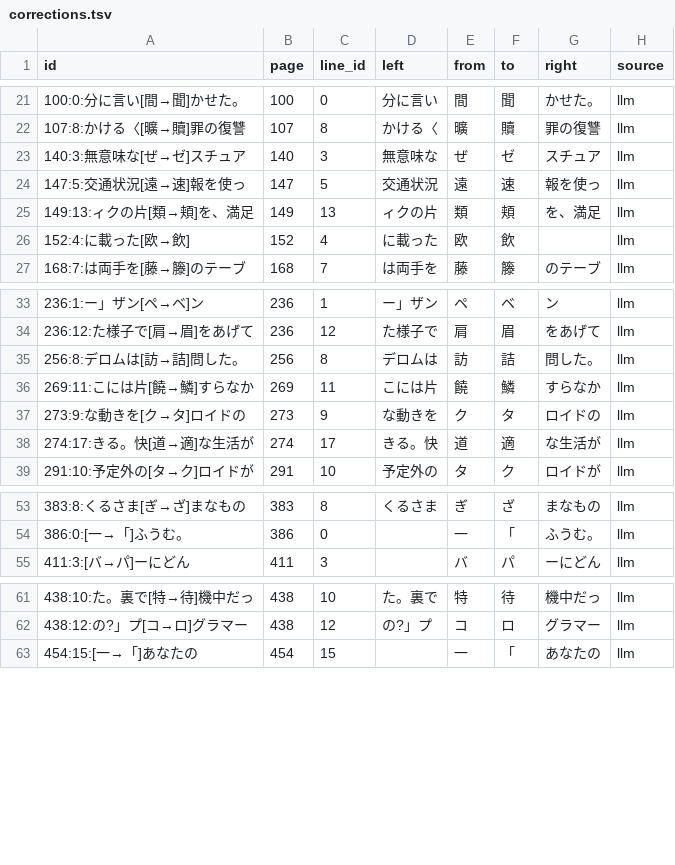
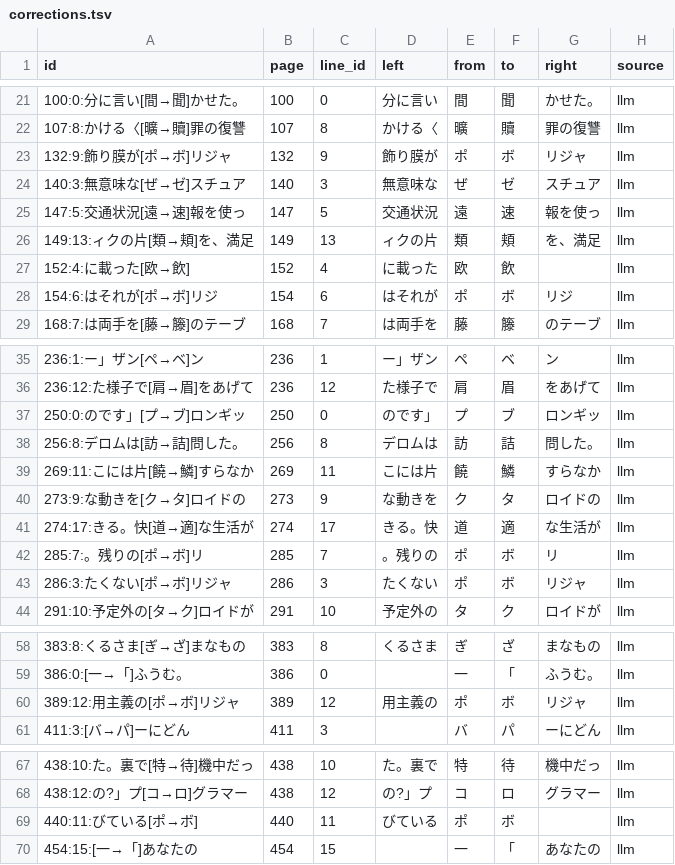
Before and after one commit to kusanaginoturugi/bookscan-epub, a TSV file: work/searchable/zoubutsushu-no-sentaku/judge/corrections.tsv, drawn as a sheet; only a part is shown, gaps mark what is left out.

```diff
--- a/work/searchable/zoubutsushu-no-sentaku/judge/corrections.tsv
+++ b/work/searchable/zoubutsushu-no-sentaku/judge/corrections.tsv
@@ -22,2 +22,3 @@ id	page	line_id	left	from	to	right	source
 107:8:かける〈[曠→贖]罪の復讐	107	8	かける〈	曠	贖	罪の復讐	llm
+132:9:飾り膜が[ポ→ボ]リジャ	132	9	飾り膜が	ポ	ボ	リジャ	llm
 140:3:無意味な[ぜ→ゼ]スチュア	140	3	無意味な	ぜ	ゼ	スチュア	llm
@@ -26,2 +27,3 @@ id	page	line_id	left	from	to	right	source
 152:4:に載った[欧→飲]	152	4	に載った	欧	飲		llm
+154:6:はそれが[ポ→ボ]リジ	154	6	はそれが	ポ	ボ	リジ	llm
 168:7:は両手を[藤→籐]のテーブ	168	7	は両手を	藤	籐	のテーブ	llm
@@ -34,2 +36,3 @@ id	page	line_id	left	from	to	right	source
 236:12:た様子で[肩→眉]をあげて	236	12	た様子で	肩	眉	をあげて	llm
+250:0:のです」[プ→ブ]ロンギッ	250	0	のです」	プ	ブ	ロンギッ	llm
 256:8:デロムは[訪→詰]問した。	256	8	デロムは	訪	詰	問した。	llm
@@ -38,2 +41,4 @@ id	page	line_id	left	from	to	right	source
 274:17:きる。快[道→適]な生活が	274	17	きる。快	道	適	な生活が	llm
+285:7:。残りの[ポ→ボ]リ	285	7	。残りの	ポ	ボ	リ	llm
+286:3:たくない[ポ→ボ]リジャ	286	3	たくない	ポ	ボ	リジャ	llm
 291:10:予定外の[タ→ク]ロイドが	291	10	予定外の	タ	ク	ロイドが	llm
@@ -54,2 +59,3 @@ id	page	line_id	left	from	to	right	source
 386:0:[一→「]ふうむ。	386	0		一	「	ふうむ。	llm
+389:12:用主義の[ポ→ボ]リジャ	389	12	用主義の	ポ	ボ	リジャ	llm
 411:3:[バ→パ]ーにどん	411	3		バ	パ	ーにどん	llm
@@ -62,2 +68,3 @@ id	page	line_id	left	from	to	right	source
 438:12:の?」プ[コ→ロ]グラマー	438	12	の?」プ	コ	ロ	グラマー	llm
+440:11:びている[ポ→ボ]	440	11	びている	ポ	ボ		llm
 454:15:[一→「]あなたの	454	15		一	「	あなたの	llm
```
Also changed, not shown: work/searchable/zoubutsushu-no-sentaku/voicing-glossary.tsv, 5 other files.
